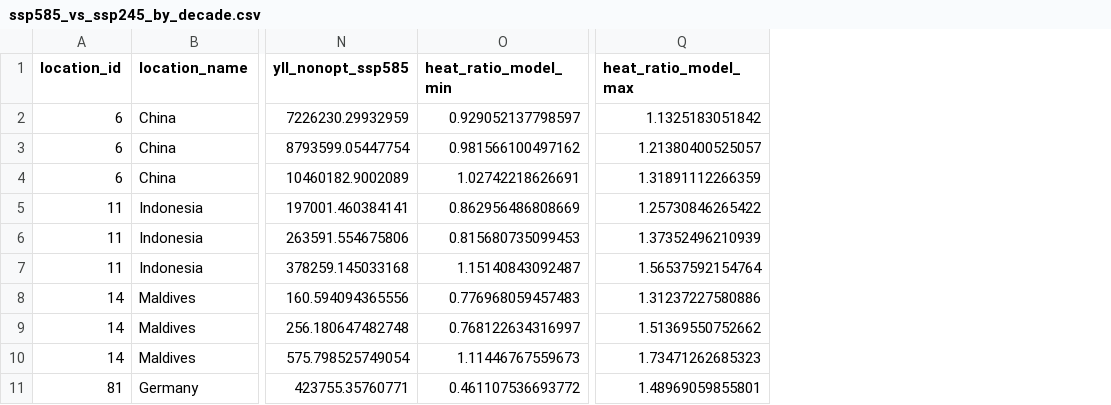
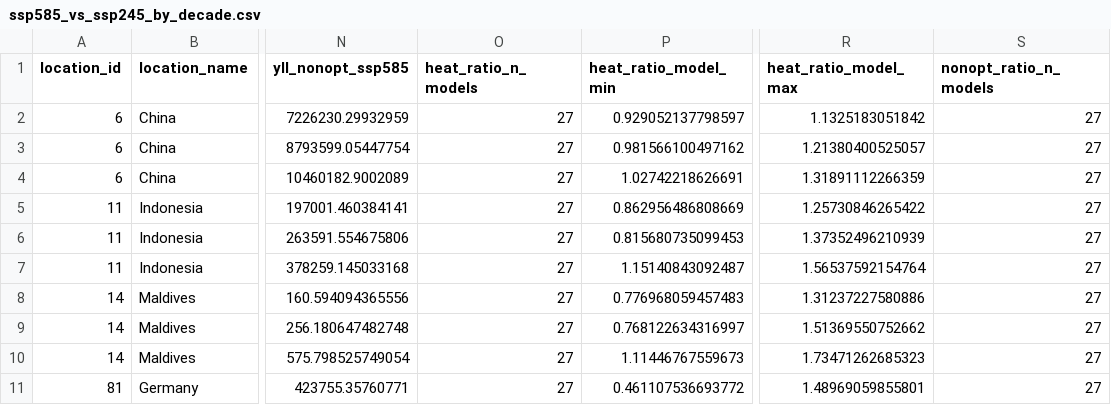
Before and after one commit to aaron-oz/2026-climate-health-burden-projections, a CSV file: output/review-ssp585/ssp585_vs_ssp245_by_decade.csv, drawn as a sheet; only a part is shown, gaps mark what is left out; the diff names each change by its address in the sheet, - before the commit and + after, or states it on an @@ line.

```diff
--- a/output/review-ssp585/ssp585_vs_ssp245_by_decade.csv
+++ b/output/review-ssp585/ssp585_vs_ssp245_by_decade.csv
+column O (heat_ratio_n_models), rows 2-11: all 27
+column S (nonopt_ratio_n_models), rows 2-11: all 27
```
Also changed, not shown: 3 other files.
